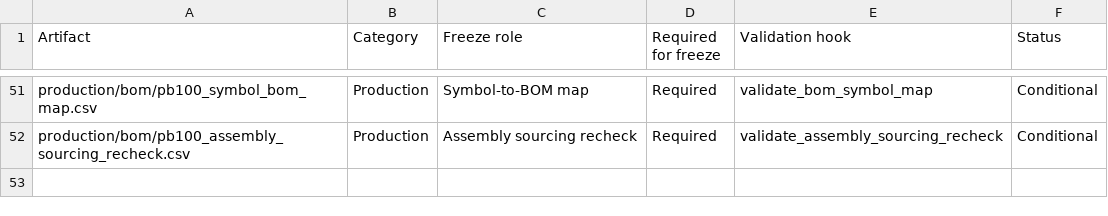
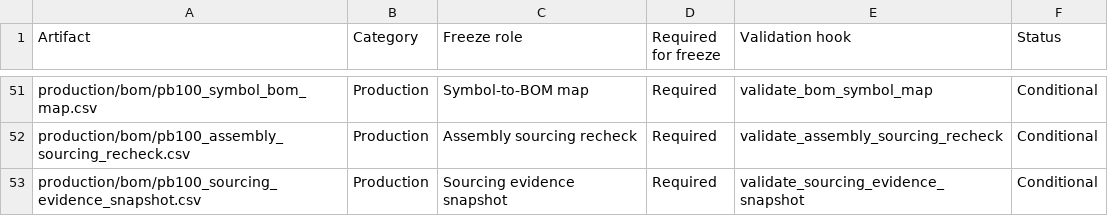
Before and after one commit to avlyubimov/svc-platform, a CSV file: hardware/power-board/PB-100/PB-100-review-release-manifest.csv, drawn as a sheet; only a part is shown, gaps mark what is left out; the diff names each change by its address in the sheet, - before the commit and + after, or states it on an @@ line.

Commit message:
hardware: add pb100 sourcing evidence

```diff
--- a/hardware/power-board/PB-100/PB-100-review-release-manifest.csv
+++ b/hardware/power-board/PB-100/PB-100-review-release-manifest.csv
+row 53: production/bom/pb100_sourcing_evidence_snapshot.csv | Production | Sourcing evidence snapshot | Required | validate_sourcing_evidence_snapshot | Conditional
```
Also changed, not shown: hardware/power-board/PB-100/PB-100-input-power-design-values.csv, hardware/power-board/PB-100/PB-100-schematic-readiness-dashboard.csv, 10 other files.
